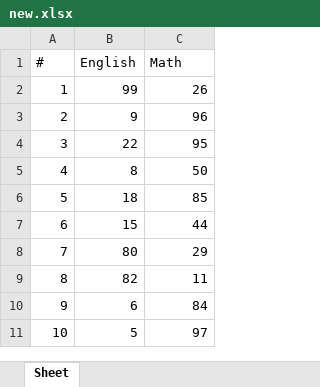
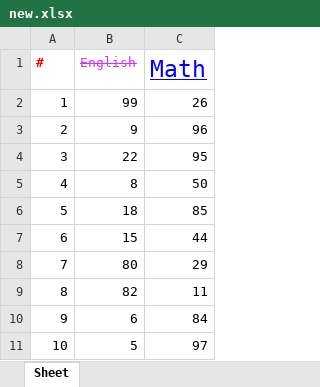
Before and after one commit to musekorea/Python-RPA-Excel, an Excel workbook: new.xlsx, sheet Sheet, drawn as a sheet; values as stored, in another font and other column widths than the file's, no borders; charts and pictures not drawn; the diff names each change by its address in the sheet, - before the commit and + after, or states it on an @@ line.

```diff
--- a/new.xlsx (sheet Sheet)
+++ b/new.xlsx (sheet Sheet)
@@ A1 bold: off → on, italic: off → on, text colour: black → #FF0000 @@
@@ B1 strikethrough: off → on, text colour: black → #CC33FF @@
@@ C1 underline: off → on, text colour: black → #0000FF, text size: larger @@
```
Also changed, not shown: charts or pictures, 1 other file.
